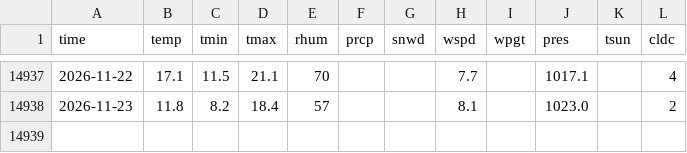
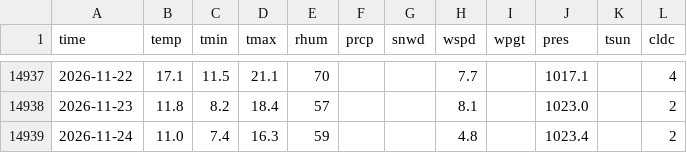
Before and after one commit to davilo61/austin-climate-trends, a CSV file: data/austin_daily_weather.csv, drawn as a sheet; only a part is shown, gaps mark what is left out; the diff names each change by its address in the sheet, - before the commit and + after, or states it on an @@ line.

```diff
--- a/data/austin_daily_weather.csv
+++ b/data/austin_daily_weather.csv
+row 14939: 2026-11-24 | 11.0 | 7.4 | 16.3 | 59 |  |  | 4.8 |  | 1023.4 |  | 2
```
Also changed, not shown: 8 other files.
